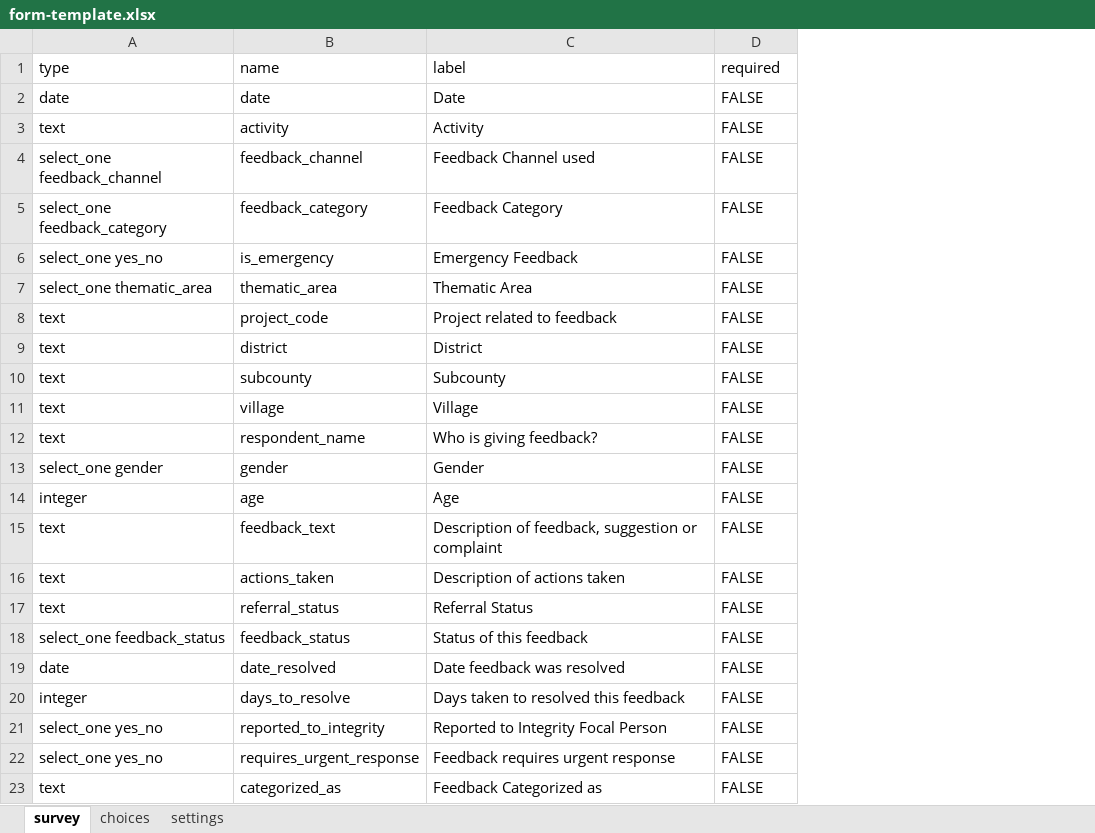
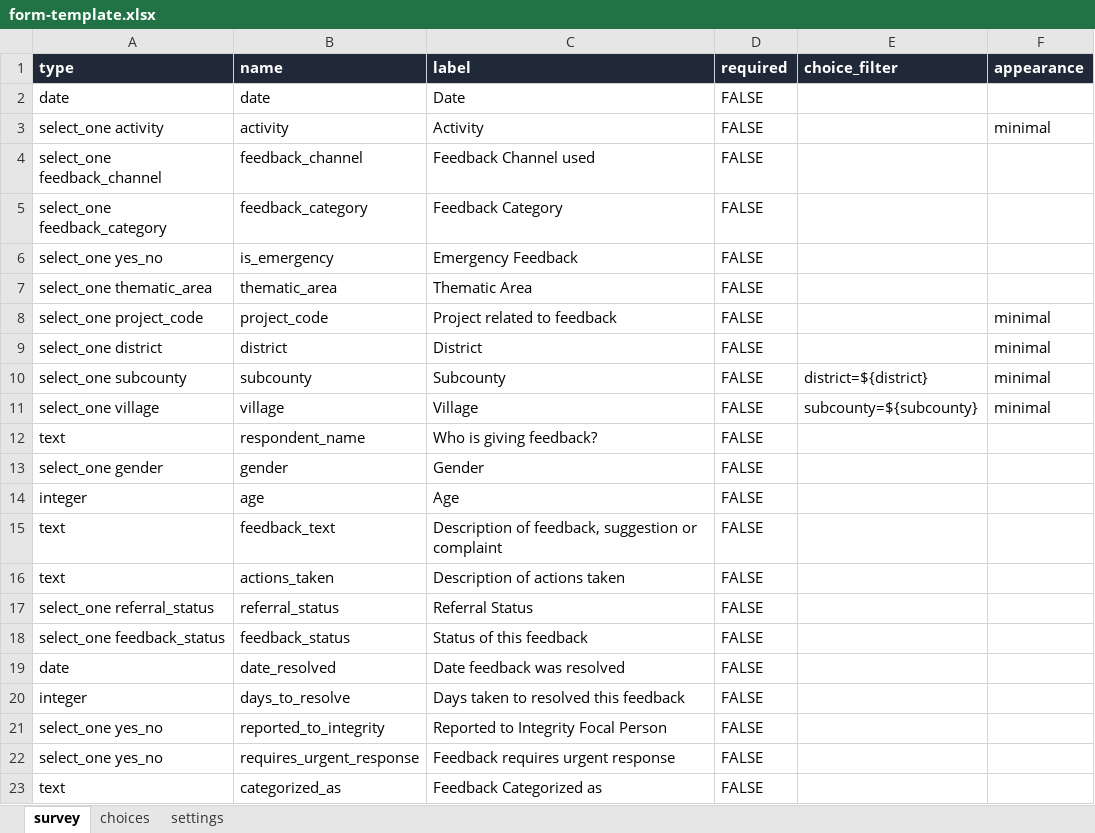
Before and after one commit to Josheleazar/tivillage, an Excel workbook: data/form-template.xlsx, sheet survey, drawn as a sheet; values as stored, in another font and other column widths than the file's, no borders; the diff names each change by its address in the sheet, - before the commit and + after, or states it on an @@ line.

```diff
--- a/data/form-template.xlsx (sheet survey)
+++ b/data/form-template.xlsx (sheet survey)
+column E (choice_filter), rows 10-11: district=${district} | subcounty=${subcounty}
+column F (appearance), rows 3-11: minimal |  |  |  |  | minimal | minimal | minimal | minimal
@@ A1:D1 fill: none → #1F2937, bold: off → on, text colour: black → #FFFFFF @@
-A3 (type): text
+A3 (type): select_one activity
-A8 (type): text
+A8 (type): select_one project_code
-A9 (type): text
+A9 (type): select_one district
-A10 (type): text
+A10 (type): select_one subcounty
-A11 (type): text
+A11 (type): select_one village
-A17 (type): text
+A17 (type): select_one referral_status
```
Also changed, not shown: sheet choices, sheet settings, 2 other files.
